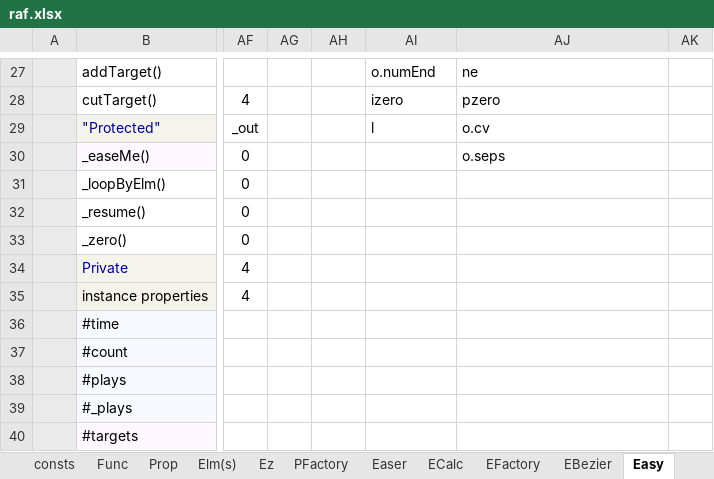
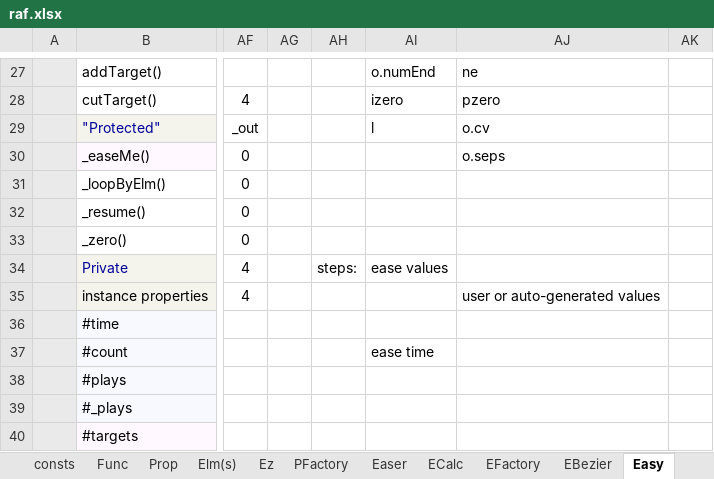
Before and after one commit to sidewayss/rAF, an Excel workbook: docs/raf.xlsx, sheet Easy, drawn as a sheet; only a part is shown, gaps mark what is left out; values as stored, in another font and other column widths than the file's, no borders; the diff names each change by its address in the sheet, - before the commit and + after, or states it on an @@ line.

Commit message:
copyCode(), storeIt(), TV not VT
color page _copy.js working
copy.js improvements
easings storeIt() wraps storeCurrent()
steps TIMING preceds VALUES

```diff
--- a/docs/raf.xlsx (sheet Easy)
+++ b/docs/raf.xlsx (sheet Easy)
-AH34: (empty)
+AH34: steps:
-AI34: (empty)
+AI34: ease values
-AJ35: (empty)
+AJ35: user or auto-generated values
-AI37: (empty)
+AI37: ease time
```
Also changed, not shown: sheet Func, other sheet tabs, 30 other files.
